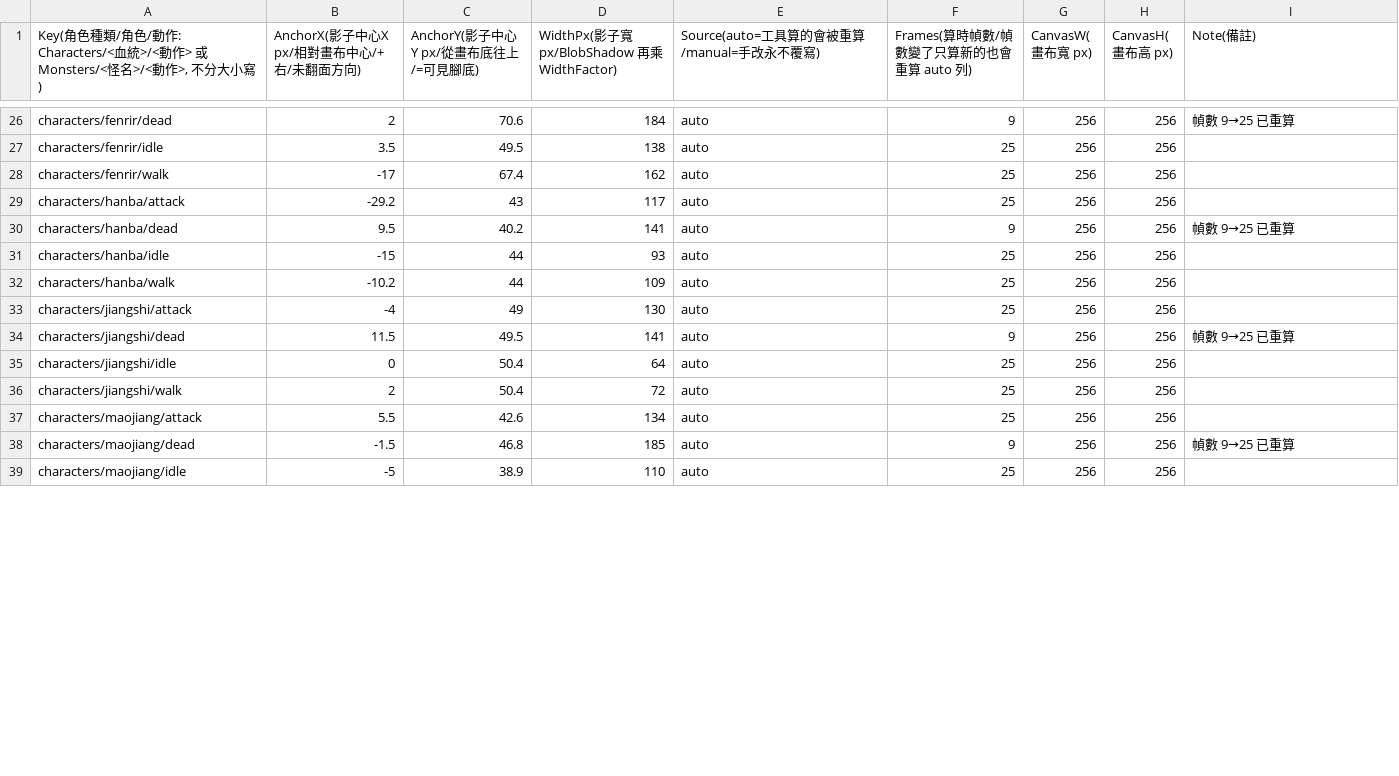
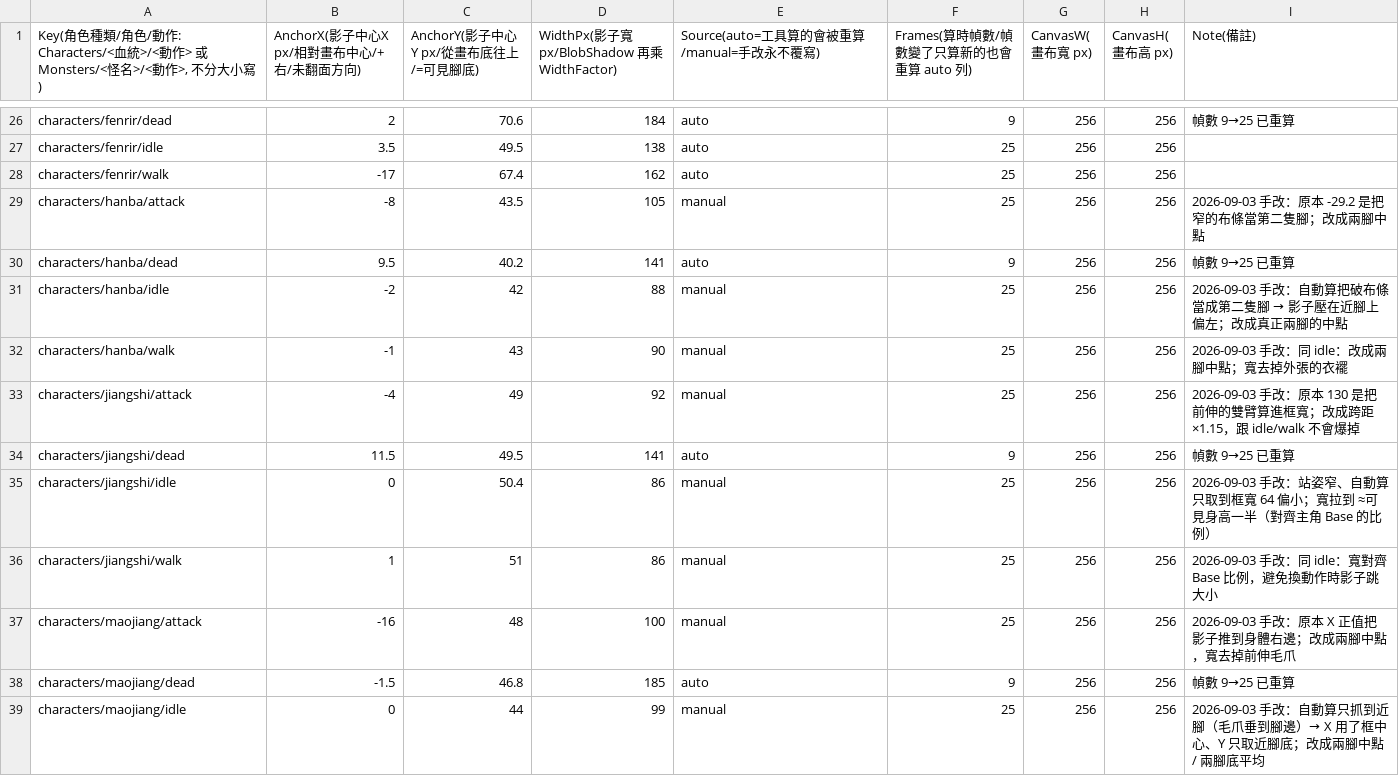
Before and after one commit to sorrowslee/DipanProj, a CSV file: DipanProj_Main/Assets/Data/ShadowAnchorTable.csv, drawn as a sheet; only a part is shown, gaps mark what is left out; the diff covers the shown part only.

```diff
--- a/DipanProj_Main/Assets/Data/ShadowAnchorTable.csv
+++ b/DipanProj_Main/Assets/Data/ShadowAnchorTable.csv
@@ -28,12 +28,12 @@ characters/fenrir/idle,3.5,49.5,138,auto,25,256,256,
 characters/fenrir/walk,-17,67.4,162,auto,25,256,256,
-characters/hanba/attack,-29.2,43,117,auto,25,256,256,
+characters/hanba/attack,-8,43.5,105,manual,25,256,256,"2026-09-03 手改：原本 -29.2 是把窄的布條當第二隻腳；改成兩腳中點"
 characters/hanba/dead,9.5,40.2,141,auto,9,256,256,幀數 9→25 已重算
-characters/hanba/idle,-15,44,93,auto,25,256,256,
-characters/hanba/walk,-10.2,44,109,auto,25,256,256,
-characters/jiangshi/attack,-4,49,130,auto,25,256,256,
+characters/hanba/idle,-2,42,88,manual,25,256,256,"2026-09-03 手改：自動算把破布條當成第二隻腳 → 影子壓在近腳上偏左；改成真正兩腳的中點"
+characters/hanba/walk,-1,43,90,manual,25,256,256,"2026-09-03 手改：同 idle：改成兩腳中點；寬去掉外張的衣襬"
+characters/jiangshi/attack,-4,49,92,manual,25,256,256,"2026-09-03 手改：原本 130 是把前伸的雙臂算進框寬；改成跨距×1.15，跟 idle/walk 不會爆掉"
 characters/jiangshi/dead,11.5,49.5,141,auto,9,256,256,幀數 9→25 已重算
-characters/jiangshi/idle,0,50.4,64,auto,25,256,256,
-characters/jiangshi/walk,2,50.4,72,auto,25,256,256,
-characters/maojiang/attack,5.5,42.6,134,auto,25,256,256,
+characters/jiangshi/idle,0,50.4,86,manual,25,256,256,"2026-09-03 手改：站姿窄、自動算只取到框寬 64 偏小；寬拉到 ≈可見身高一半（對齊主角 Base 的比例）"
+characters/jiangshi/walk,1,51,86,manual,25,256,256,"2026-09-03 手改：同 idle：寬對齊 Base 比例，避免換動作時影子跳大小"
+characters/maojiang/attack,-16,48,100,manual,25,256,256,"2026-09-03 手改：原本 X 正值把影子推到身體右邊；改成兩腳中點，寬去掉前伸毛爪"
 characters/maojiang/dead,-1.5,46.8,185,auto,9,256,256,幀數 9→25 已重算
-characters/maojiang/idle,-5,38.9,110,auto,25,256,256,
+characters/maojiang/idle,0,44,99,manual,25,256,256,"2026-09-03 手改：自動算只抓到近腳（毛爪垂到腳邊）→ X 用了框中心、Y 只取近腳底；改成兩腳中點 / 兩腳底平均"
```
Also changed, not shown: 5 edited cells elsewhere in this file, DipanProj_Main/Assets/Data/MapsTable.csv, 1 other file.
